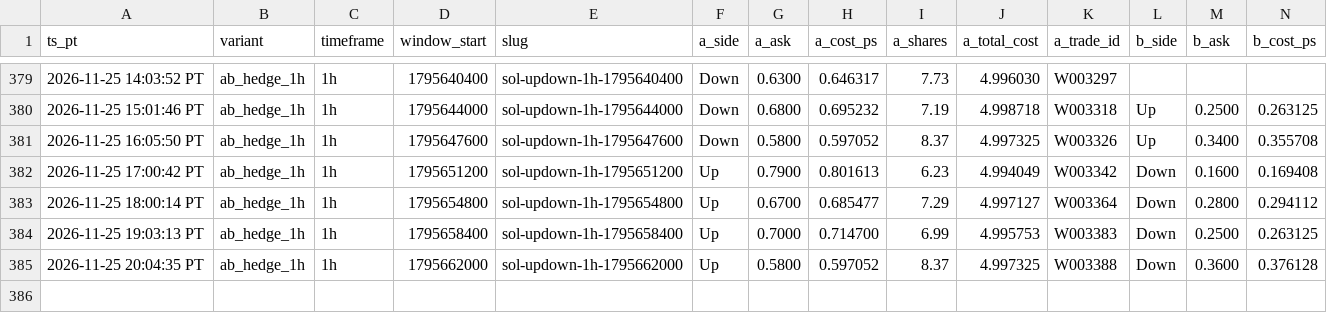
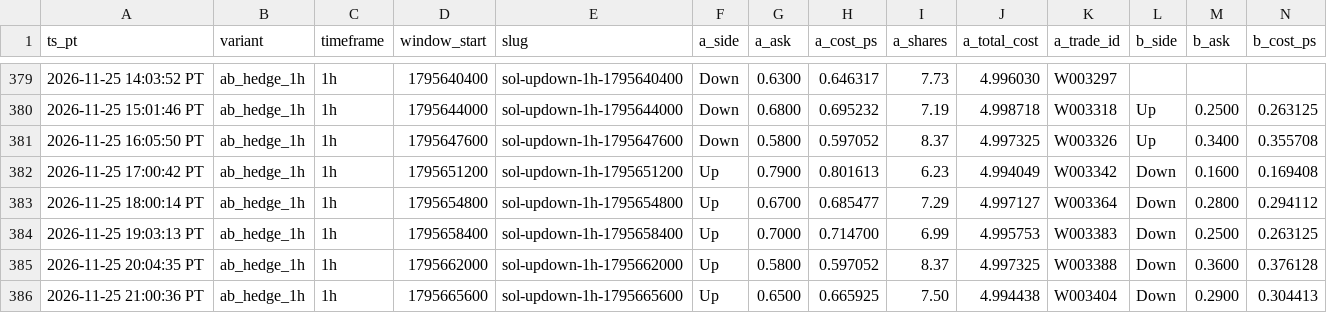
Before and after one commit to michaeldeuchar-dotcom/sol-paper-bot, a CSV file: data/week2/ab_hedge_pairs.csv, drawn as a sheet; only a part is shown, gaps mark what is left out; rows hold the shown columns only; the diff names each change by its address in the sheet, - before the commit and + after, or states it on an @@ line.

```diff
--- a/data/week2/ab_hedge_pairs.csv
+++ b/data/week2/ab_hedge_pairs.csv
+row 386: 2026-11-25 21:00:36 PT | ab_hedge_1h | 1h | 1795665600 | sol-updown-1h-1795665600 | Up | 0.6500 | 0.665925 | 7.50 | 4.994438 | W003404 | Down | 0.2900 | 0.304413
```
Also changed, not shown: data/week2/cash_out_exits.csv, data/week2/decisions_tail.csv, 9 other files.
